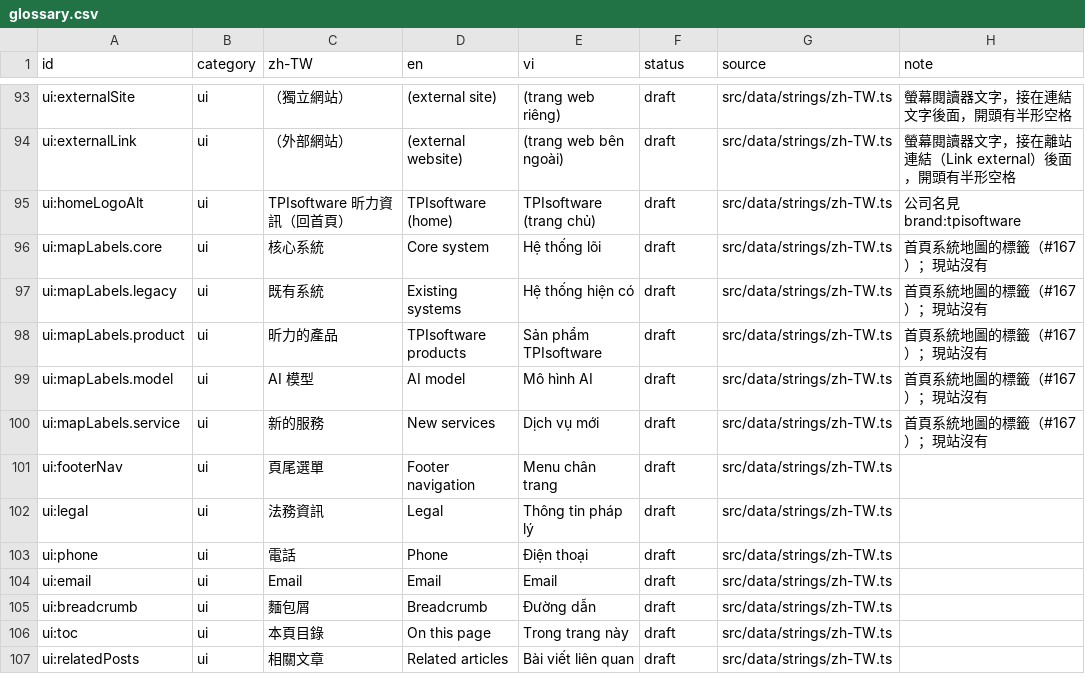
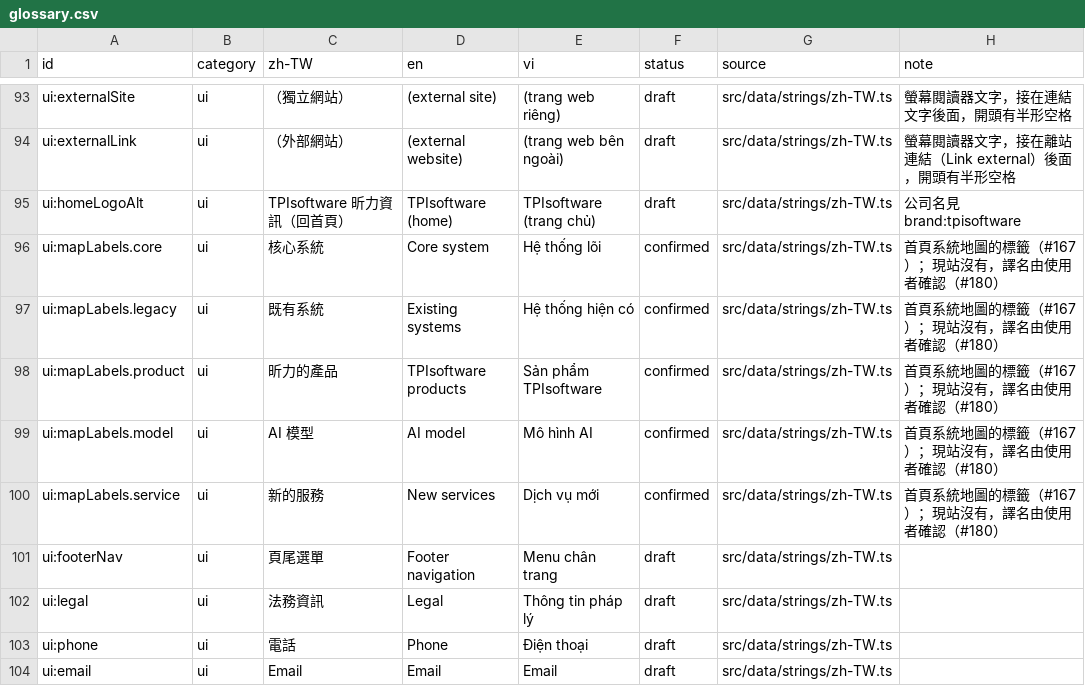
Before and after one commit to TPI-WenpinLiao/tpi-website-ai-poc, a CSV file: docs/i18n/glossary.csv, drawn as a sheet; only a part is shown, gaps mark what is left out; the shorter side is filled out with more unchanged rows.

```diff
--- a/docs/i18n/glossary.csv
+++ b/docs/i18n/glossary.csv
@@ -95,7 +95,7 @@ ui:externalLink,ui,（外部網站）," (external website)"," (trang web bên ng
 ui:homeLogoAlt,ui,TPIsoftware 昕力資訊（回首頁）,TPIsoftware (home),TPIsoftware (trang chủ),draft,src/data/strings/zh-TW.ts,公司名見 brand:tpisoftware
-ui:mapLabels.core,ui,核心系統,Core system,Hệ thống lõi,draft,src/data/strings/zh-TW.ts,首頁系統地圖的標籤（#167）；現站沒有
-ui:mapLabels.legacy,ui,既有系統,Existing systems,Hệ thống hiện có,draft,src/data/strings/zh-TW.ts,首頁系統地圖的標籤（#167）；現站沒有
-ui:mapLabels.product,ui,昕力的產品,TPIsoftware products,Sản phẩm TPIsoftware,draft,src/data/strings/zh-TW.ts,首頁系統地圖的標籤（#167）；現站沒有
-ui:mapLabels.model,ui,AI 模型,AI model,Mô hình AI,draft,src/data/strings/zh-TW.ts,首頁系統地圖的標籤（#167）；現站沒有
-ui:mapLabels.service,ui,新的服務,New services,Dịch vụ mới,draft,src/data/strings/zh-TW.ts,首頁系統地圖的標籤（#167）；現站沒有
+ui:mapLabels.core,ui,核心系統,Core system,Hệ thống lõi,confirmed,src/data/strings/zh-TW.ts,首頁系統地圖的標籤（#167）；現站沒有，譯名由使用者確認（#180）
+ui:mapLabels.legacy,ui,既有系統,Existing systems,Hệ thống hiện có,confirmed,src/data/strings/zh-TW.ts,首頁系統地圖的標籤（#167）；現站沒有，譯名由使用者確認（#180）
+ui:mapLabels.product,ui,昕力的產品,TPIsoftware products,Sản phẩm TPIsoftware,confirmed,src/data/strings/zh-TW.ts,首頁系統地圖的標籤（#167）；現站沒有，譯名由使用者確認（#180）
+ui:mapLabels.model,ui,AI 模型,AI model,Mô hình AI,confirmed,src/data/strings/zh-TW.ts,首頁系統地圖的標籤（#167）；現站沒有，譯名由使用者確認（#180）
+ui:mapLabels.service,ui,新的服務,New services,Dịch vụ mới,confirmed,src/data/strings/zh-TW.ts,首頁系統地圖的標籤（#167）；現站沒有，譯名由使用者確認（#180）
 ui:footerNav,ui,頁尾選單,Footer navigation,Menu chân trang,draft,src/data/strings/zh-TW.ts,
```
Also changed, not shown: 8 other files.
